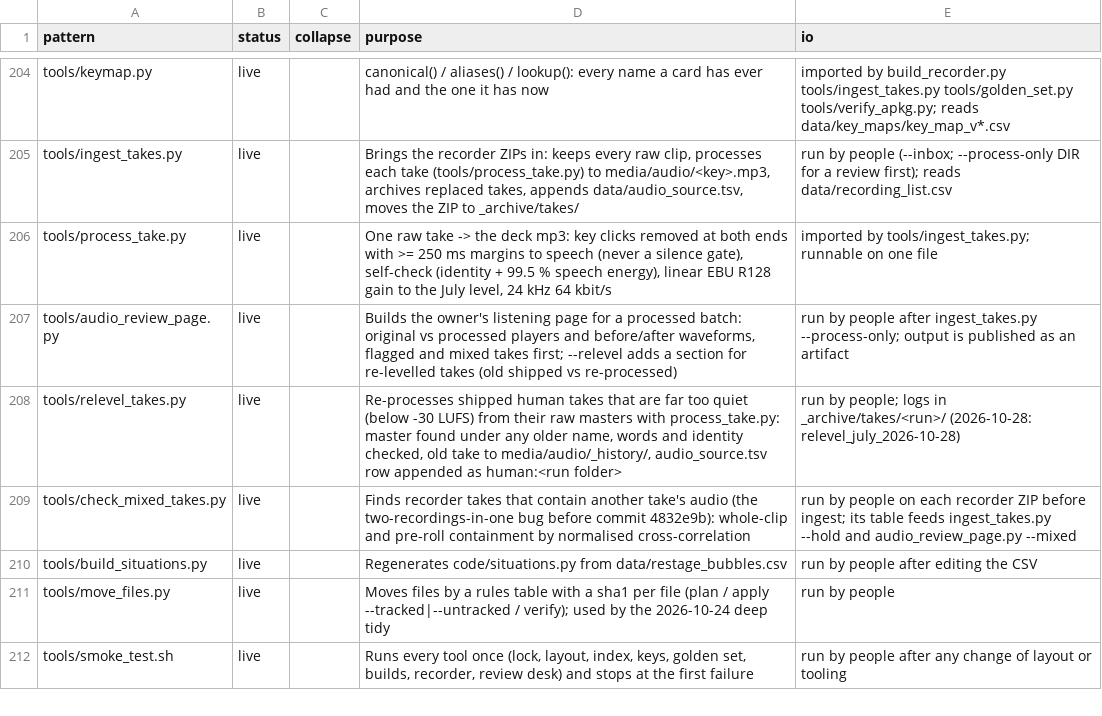
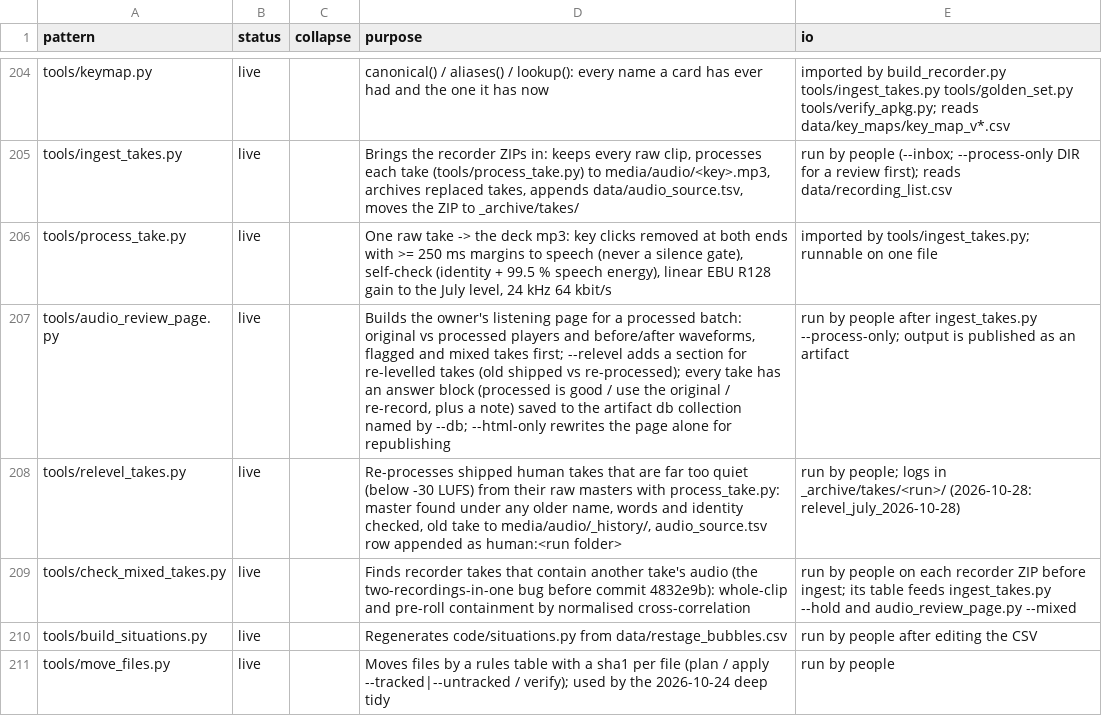
Before and after one commit to dainius-sileika/Lithuanian_Flashcards, a CSV file: tools/index_descriptions.csv, drawn as a sheet; only a part is shown, gaps mark what is left out; the shorter side is filled out with more unchanged rows.

```diff
--- a/tools/index_descriptions.csv
+++ b/tools/index_descriptions.csv
@@ -206,3 +206,3 @@ tools/ingest_takes.py,live,,"Brings the recorder ZIPs in: keeps every raw clip,
 tools/process_take.py,live,,"One raw take -> the deck mp3: key clicks removed at both ends with >= 250 ms margins to speech (never a silence gate), self-check (identity + 99.5 % speech energy), linear EBU R128 gain to the July level, 24 kHz 64 kbit/s",imported by tools/ingest_takes.py; runnable on one file
-tools/audio_review_page.py,live,,"Builds the owner's listening page for a processed batch: original vs processed players and before/after waveforms, flagged and mixed takes first; --relevel adds a section for re-levelled takes (old shipped vs re-processed)",run by people after ingest_takes.py --process-only; output is published as an artifact
+tools/audio_review_page.py,live,,"Builds the owner's listening page for a processed batch: original vs processed players and before/after waveforms, flagged and mixed takes first; --relevel adds a section for re-levelled takes (old shipped vs re-processed); every take has an answer block (processed is good / use the original / re-record, plus a note) saved to the artifact db collection named by --db; --html-only rewrites the page alone for republishing",run by people after ingest_takes.py --process-only; output is published as an artifact
 tools/relevel_takes.py,live,,"Re-processes shipped human takes that are far too quiet (below -30 LUFS) from their raw masters with process_take.py: master found under any older name, words and identity checked, old take to media/audio/_history/, audio_source.tsv row appended as human:<run folder>",run by people; logs in _archive/takes/<run>/ (2026-10-28: relevel_july_2026-10-28)
```
Also changed, not shown: 4 other files.
